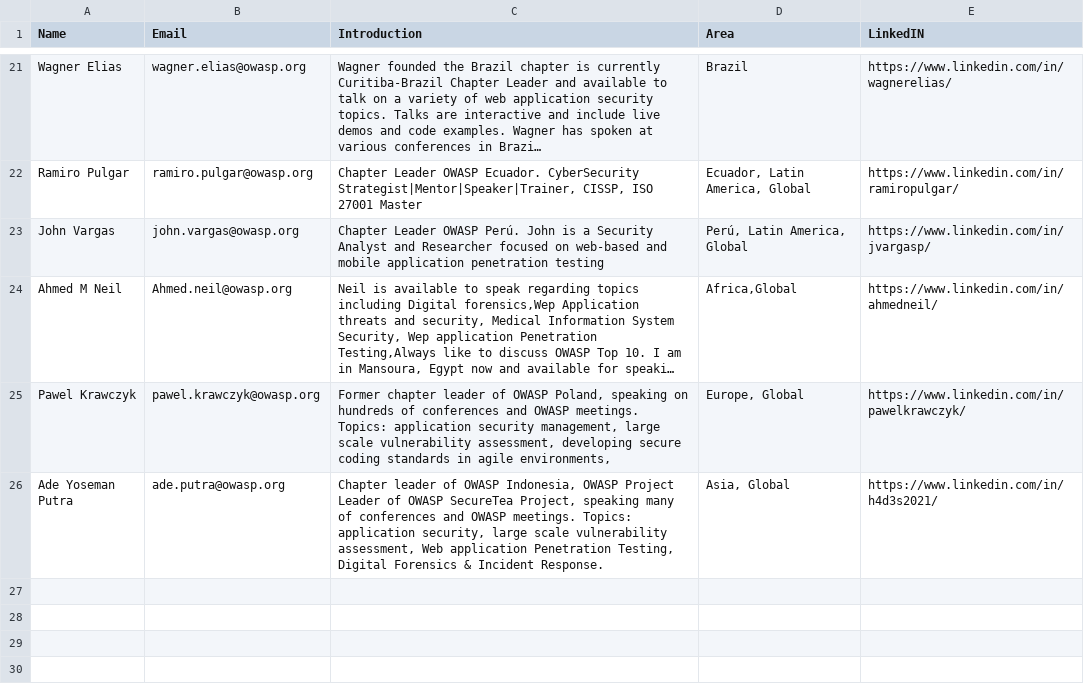
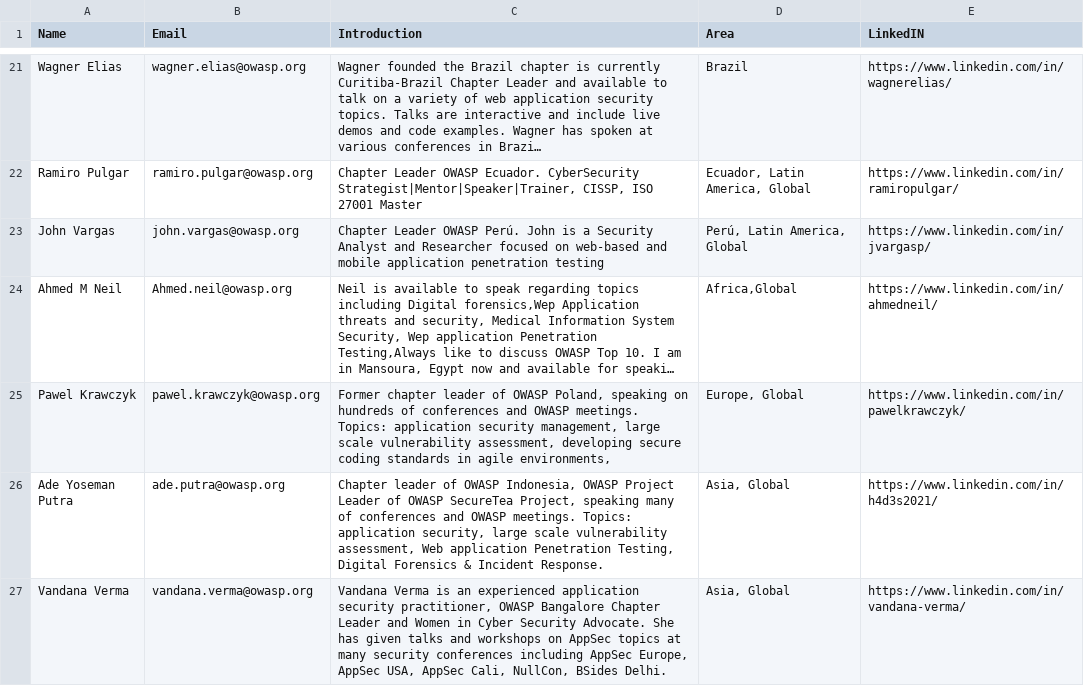
Before and after one commit to OWASP/www-committee-chapter, a CSV file: resources/speakers/speakers-bureau.csv, drawn as a sheet; only a part is shown, gaps mark what is left out; long unchanged cells end in …; the diff names each change by its address in the sheet, - before the commit and + after, or states it on an @@ line.

Commit message:
Update speakers-bureau.csv

```diff
--- a/resources/speakers/speakers-bureau.csv
+++ b/resources/speakers/speakers-bureau.csv
+row 27: Vandana Verma | vandana.verma@owasp.org | Vandana Verma is an experienced application security practitioner, OWASP Bangalore Chapter Leader and Women in Cyber Security Advocate. She has given talks and workshops on AppSec topics at many security conferences including AppSec Europe, AppSec USA, AppSec Cali, NullCon, BSides Delhi. | Asia, Global | https://www.linkedin.com/in/vandana-verma/
```
